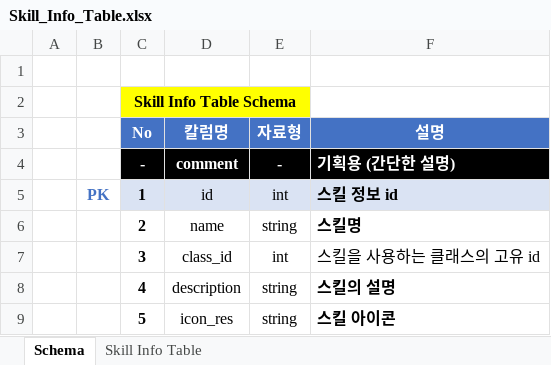
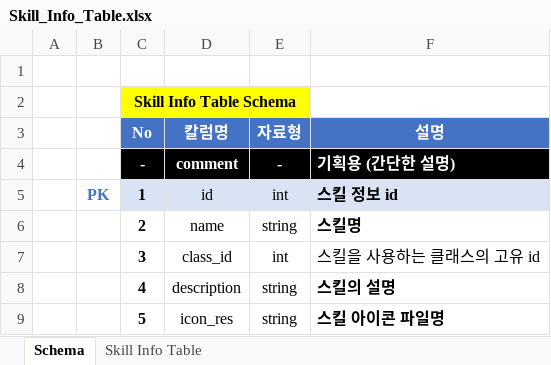
Before and after one commit to hjs0913/GameDesign, an Excel workbook: 로스트아크/데이터테이블/Skill_Info_Table.xlsx, sheet Schema, drawn as a sheet; values as stored, in another font and other column widths than the file's, no borders; the diff names each change by its address in the sheet, - before the commit and + after, or states it on an @@ line.

```diff
--- a/로스트아크/데이터테이블/Skill_Info_Table.xlsx (sheet Schema)
+++ b/로스트아크/데이터테이블/Skill_Info_Table.xlsx (sheet Schema)
-F9 (설명): 스킬 아이콘
+F9 (설명): 스킬 아이콘 파일명
```
Also changed, not shown: 로스트아크/데이터테이블/Effect_Table(변경중).xlsx.
